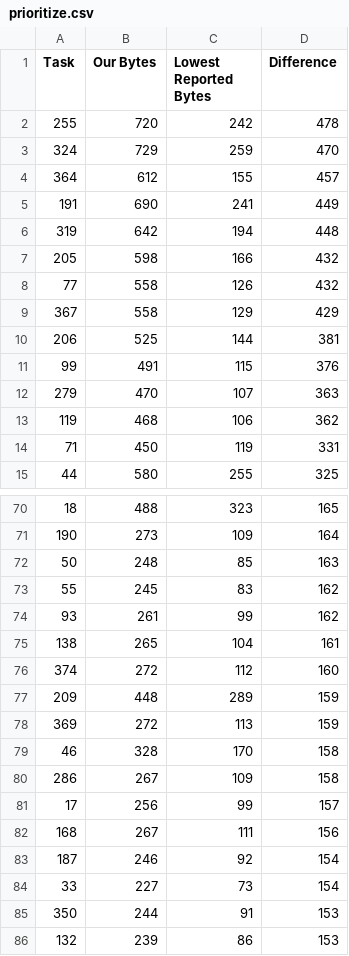
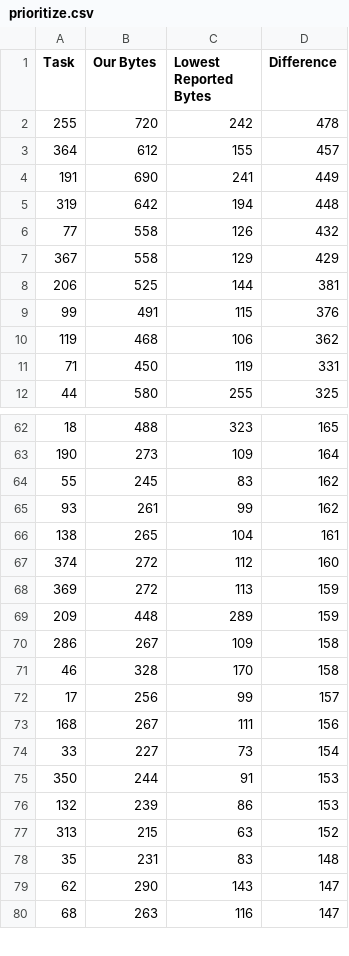
Before and after one commit to russellchris500/Code-Golf, a CSV file: prioritize.csv, drawn as a sheet; only a part is shown, gaps mark what is left out; the shorter side is filled out with more unchanged rows; the diff covers the shown part only.

```diff
--- a/prioritize.csv
+++ b/prioritize.csv
@@ -2,3 +2,2 @@ Task,Our Bytes,Lowest Reported Bytes,Difference
 255,720,242,478
-324,729,259,470
 364,612,155,457
@@ -6,3 +5,2 @@ Task,Our Bytes,Lowest Reported Bytes,Difference
 319,642,194,448
-205,598,166,432
 77,558,126,432
@@ -11,3 +9,2 @@ Task,Our Bytes,Lowest Reported Bytes,Difference
 99,491,115,376
-279,470,107,363
 119,468,106,362
@@ -71,3 +63,2 @@ Task,Our Bytes,Lowest Reported Bytes,Difference
 190,273,109,164
-50,248,85,163
 55,245,83,162
@@ -76,9 +67,8 @@ Task,Our Bytes,Lowest Reported Bytes,Difference
 374,272,112,160
+369,272,113,159
 209,448,289,159
-369,272,113,159
+286,267,109,158
 46,328,170,158
-286,267,109,158
 17,256,99,157
 168,267,111,156
-187,246,92,154
 33,227,73,154
```
Also changed, not shown: 12 added rows, 7 removed rows and 95 moved rows elsewhere in this file, 5 other files.
